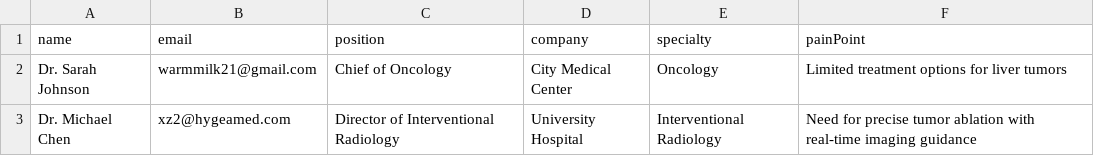
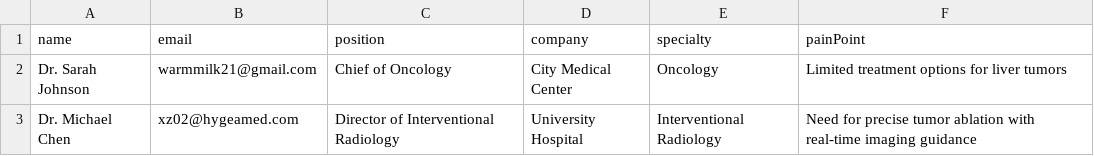
Before and after one commit to warmmilk-sudo/nexusflowAI, a CSV file: medical_device_prospects.csv, drawn as a sheet.

```diff
--- a/medical_device_prospects.csv
+++ b/medical_device_prospects.csv
@@ -2,2 +2,2 @@ name,email,position,company,specialty,painPoint
 Dr. Sarah Johnson,warmmilk21@gmail.com,Chief of Oncology,City Medical Center,Oncology,Limited treatment options for liver tumors
-Dr. Michael Chen,xz2@hygeamed.com,Director of Interventional Radiology,University Hospital,Interventional Radiology,Need for precise tumor ablation with real-time imaging guidance
+Dr. Michael Chen,xz02@hygeamed.com,Director of Interventional Radiology,University Hospital,Interventional Radiology,Need for precise tumor ablation with real-time imaging guidance
```
Also changed, not shown: 21 other files.
